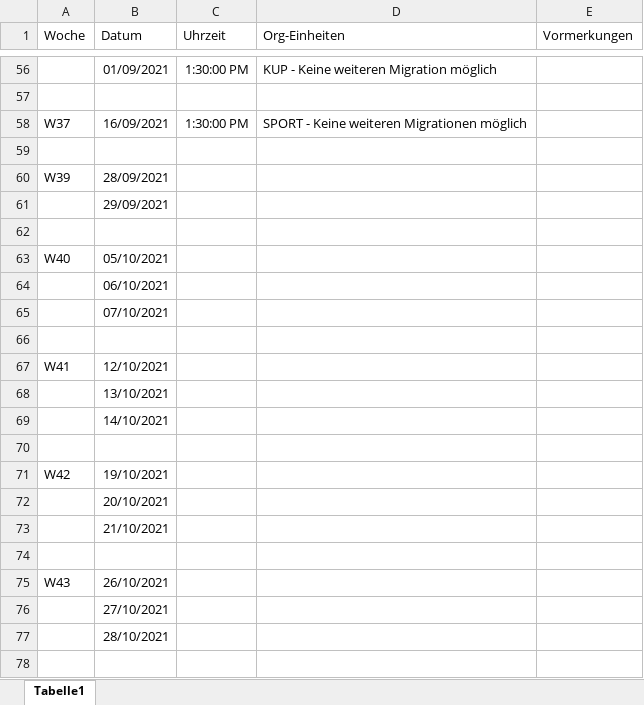
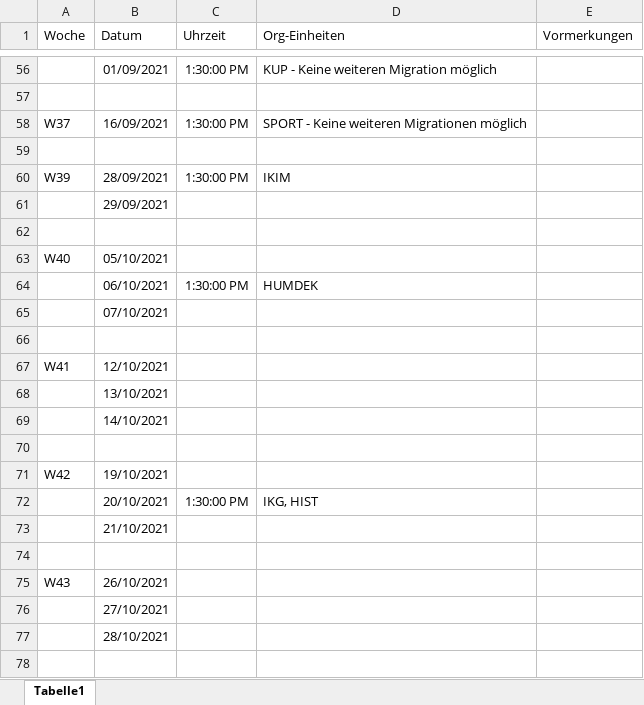
Before and after one commit to idci-unibe-ch/docs-mail2upn, an Excel workbook: docs/migration/dt/Mail2UPN_Migrationsuebersicht_UniBE.xlsx, sheet Tabelle1, drawn as a sheet; only a part is shown, gaps mark what is left out; values as stored, in another font and other column widths than the file's, no borders; the diff names each change by its address in the sheet, - before the commit and + after, or states it on an @@ line.

```diff
--- a/docs/migration/dt/Mail2UPN_Migrationsuebersicht_UniBE.xlsx (sheet Tabelle1)
+++ b/docs/migration/dt/Mail2UPN_Migrationsuebersicht_UniBE.xlsx (sheet Tabelle1)
-C60 (Uhrzeit): (empty)
+C60 (Uhrzeit): 1:30:00 PM
-D60 (Org-Einheiten): (empty)
+D60 (Org-Einheiten): IKIM
-C64 (Uhrzeit): (empty)
+C64 (Uhrzeit): 1:30:00 PM
-D64 (Org-Einheiten): (empty)
+D64 (Org-Einheiten): HUMDEK
-C72 (Uhrzeit): (empty)
+C72 (Uhrzeit): 1:30:00 PM
-D72 (Org-Einheiten): (empty)
+D72 (Org-Einheiten): IKG, HIST
```
Also changed, not shown: 4 other files.
